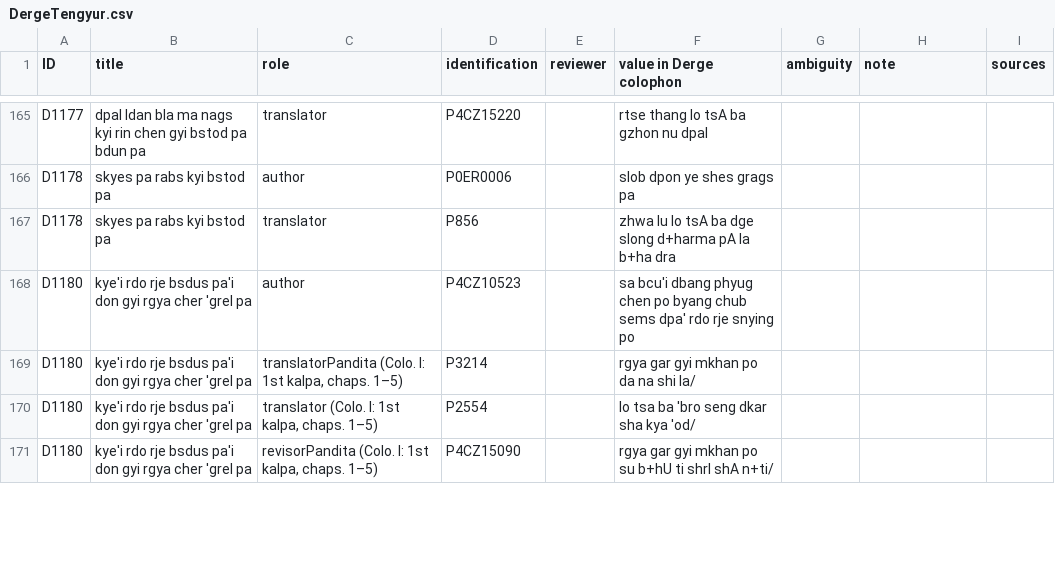
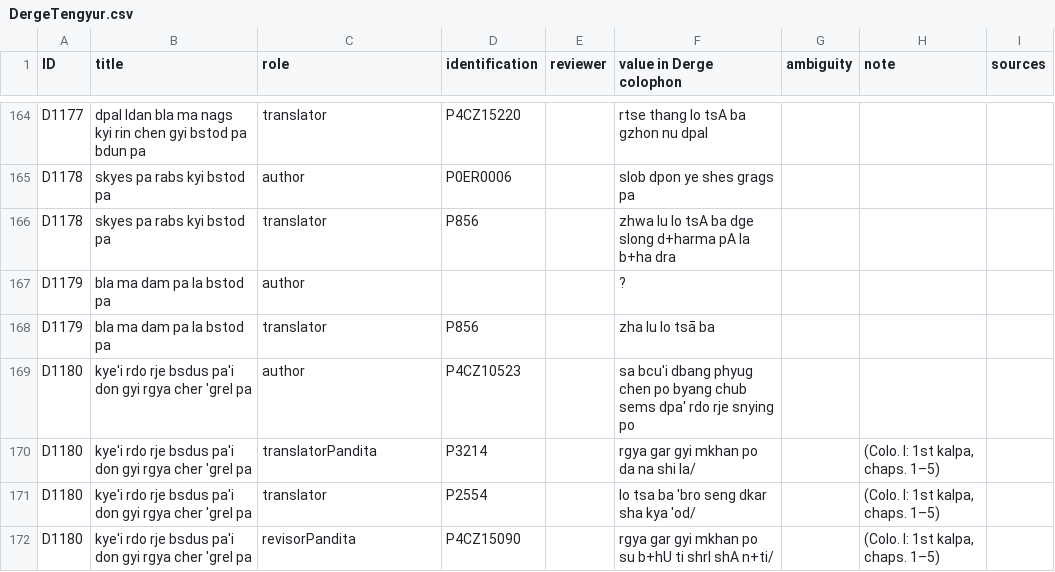
Before and after one commit to eroux/IATTC, a CSV file: csv/DergeTengyur.csv, drawn as a sheet; only a part is shown, gaps mark what is left out; the diff covers the shown part only.

```diff
--- a/csv/DergeTengyur.csv
+++ b/csv/DergeTengyur.csv
@@ -184,5 +183,7 @@ D1178,skyes pa rabs kyi bstod pa,author,P0ER0006,,slob dpon ye shes grags pa,,,
 D1178,skyes pa rabs kyi bstod pa,translator,P856,,zhwa lu lo tsA ba dge slong d+harma pA la b+ha dra,,,
+D1179,bla ma dam pa la bstod pa,author,,,?,,,
+D1179,bla ma dam pa la bstod pa,translator,P856,,zha lu lo tsā ba,,,
 D1180,kye'i rdo rje bsdus pa'i don gyi rgya cher 'grel pa,author,P4CZ10523,,sa bcu'i dbang phyug chen po byang chub sems dpa' rdo rje snying po,,,
-D1180,kye'i rdo rje bsdus pa'i don gyi rgya cher 'grel pa,"translatorPandita (Colo. I: 1st kalpa, chaps. 1–5)",P3214,,rgya gar gyi mkhan po da na shi la/,,,
-D1180,kye'i rdo rje bsdus pa'i don gyi rgya cher 'grel pa,"translator (Colo. I: 1st kalpa, chaps. 1–5)",P2554,,lo tsa ba 'bro seng dkar sha kya 'od/,,,
-D1180,kye'i rdo rje bsdus pa'i don gyi rgya cher 'grel pa,"revisorPandita (Colo. I: 1st kalpa, chaps. 1–5)",P4CZ15090,,rgya gar gyi mkhan po su b+hU ti shrI shA n+ti/,,,
+D1180,kye'i rdo rje bsdus pa'i don gyi rgya cher 'grel pa,translatorPandita,P3214,,rgya gar gyi mkhan po da na shi la/,,"(Colo. I: 1st kalpa, chaps. 1–5)",
+D1180,kye'i rdo rje bsdus pa'i don gyi rgya cher 'grel pa,translator,P2554,,lo tsa ba 'bro seng dkar sha kya 'od/,,"(Colo. I: 1st kalpa, chaps. 1–5)",
+D1180,kye'i rdo rje bsdus pa'i don gyi rgya cher 'grel pa,revisorPandita,P4CZ15090,,rgya gar gyi mkhan po su b+hU ti shrI shA n+ti/,,"(Colo. I: 1st kalpa, chaps. 1–5)",
```
Also changed, not shown: 17 added rows, 2 removed rows and 58 edited cells elsewhere in this file, csv/DergeKangyur.csv, csv/Persons-Ind.csv, 1 other file.
